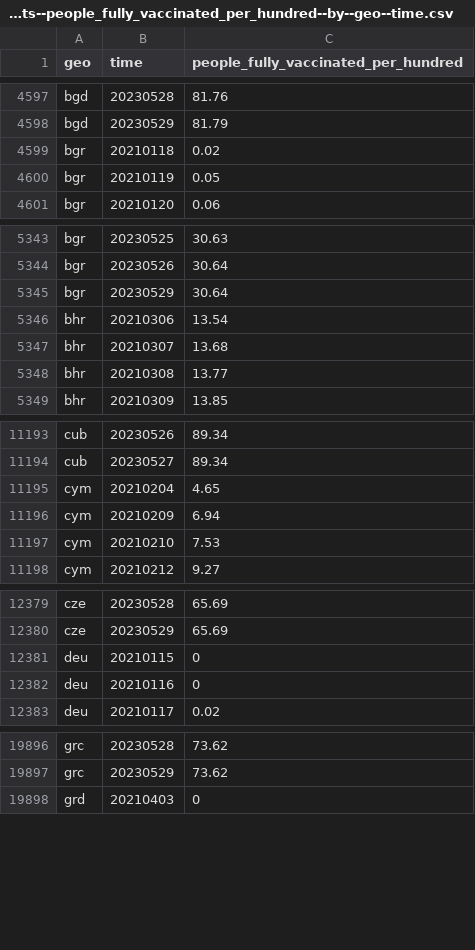
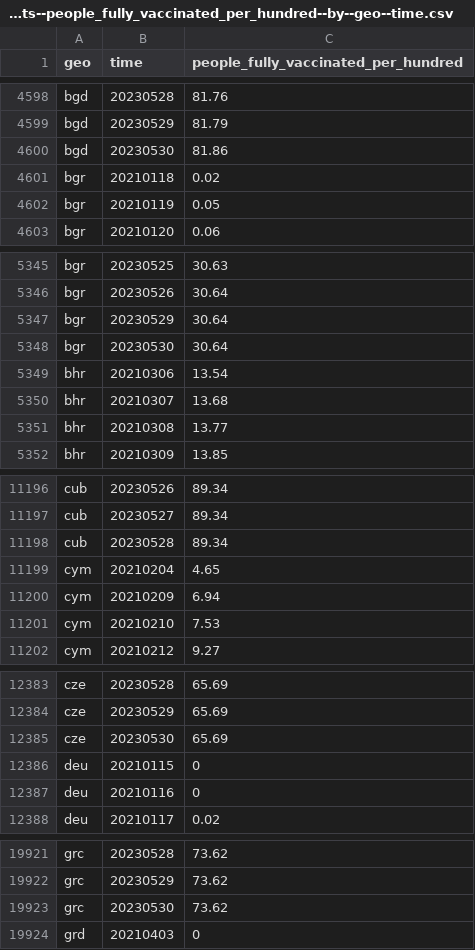
Before and after one commit to open-numbers/ddf--open_numbers--owid_covid_19, a CSV file: ddf--datapoints--people_fully_vaccinated_per_hundred--by--geo--time.csv, drawn as a sheet; only a part is shown, gaps mark what is left out; the diff covers the shown part only; the diff names each change by its address in the sheet, - before the commit and + after, or states it on an @@ line.

```diff
--- a/ddf--datapoints--people_fully_vaccinated_per_hundred--by--geo--time.csv
+++ b/ddf--datapoints--people_fully_vaccinated_per_hundred--by--geo--time.csv
+row 4600: bgd | 20230530 | 81.86
+row 5348: bgr | 20230530 | 30.64
+row 11198: cub | 20230528 | 89.34
+row 12385: cze | 20230530 | 65.69
+row 19923: grc | 20230530 | 73.62
```
Also changed, not shown: 28 added rows and 49 edited cells elsewhere in this file, ddf--datapoints--new_vaccinations--by--geo--time.csv, ddf--datapoints--total_boosters--by--geo--time.csv, 47 other files.
